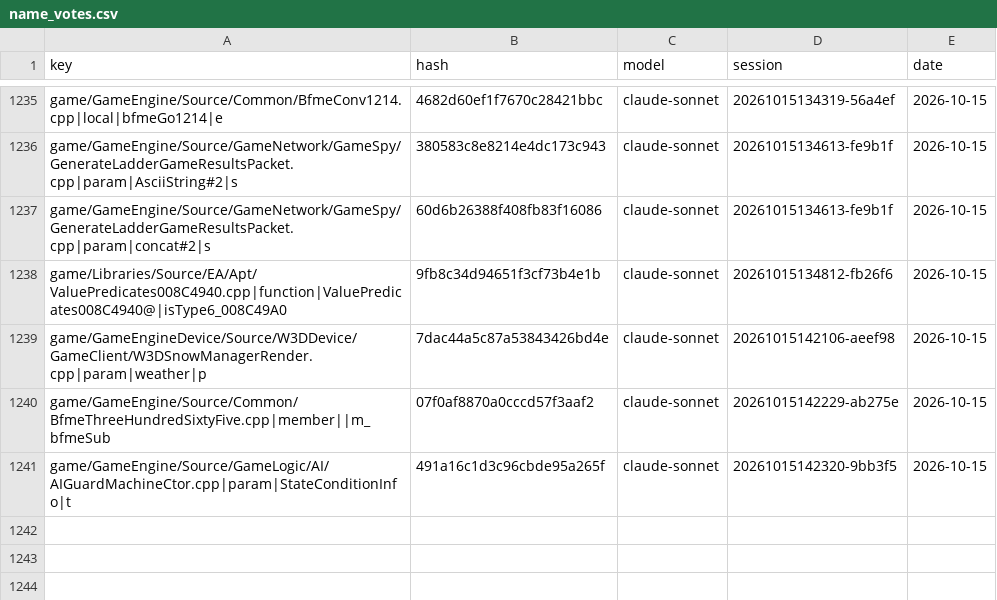
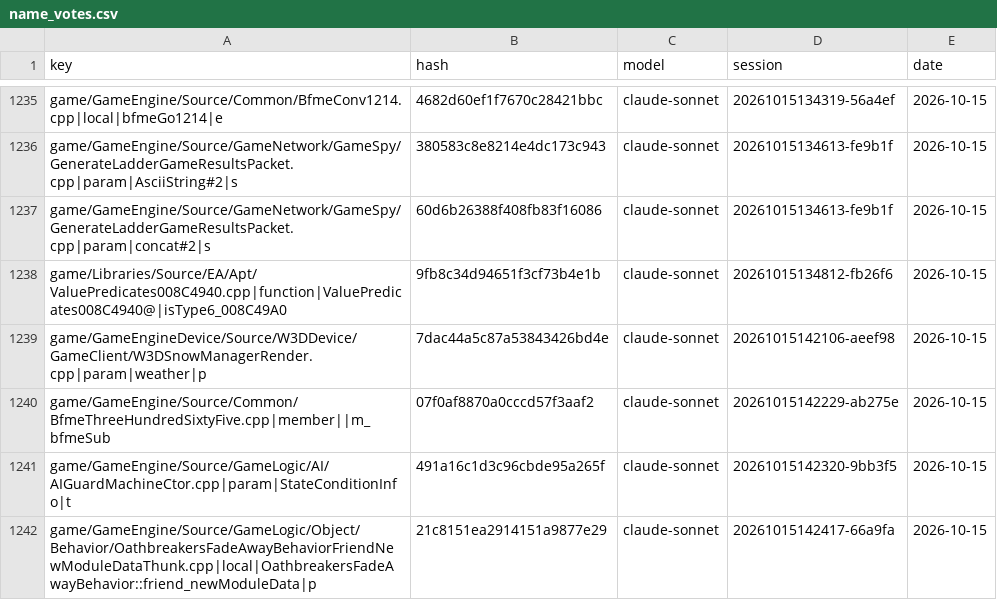
Before and after one commit to CallumReynolds/Open-BFME-1, a CSV file: targets/game/reverse/name_votes.csv, drawn as a sheet; only a part is shown, gaps mark what is left out.

```diff
--- a/targets/game/reverse/name_votes.csv
+++ b/targets/game/reverse/name_votes.csv
@@ -1241 +1241,2 @@ game/GameEngine/Source/Common/BfmeThreeHundredSixtyFive.cpp|member||m_bfmeSub,07
 game/GameEngine/Source/GameLogic/AI/AIGuardMachineCtor.cpp|param|StateConditionInfo|t,491a16c1d3c96cbde95a265f,claude-sonnet,20261015142320-9bb3f5,2026-10-15
+game/GameEngine/Source/GameLogic/Object/Behavior/OathbreakersFadeAwayBehaviorFriendNewModuleDataThunk.cpp|local|OathbreakersFadeAwayBehavior::friend_newModuleData|p,21c8151ea2914151a9877e29,claude-sonnet,20261015142417-66a9fa,2026-10-15
```
Also changed, not shown: targets/game/reverse/name_agreed.csv.
